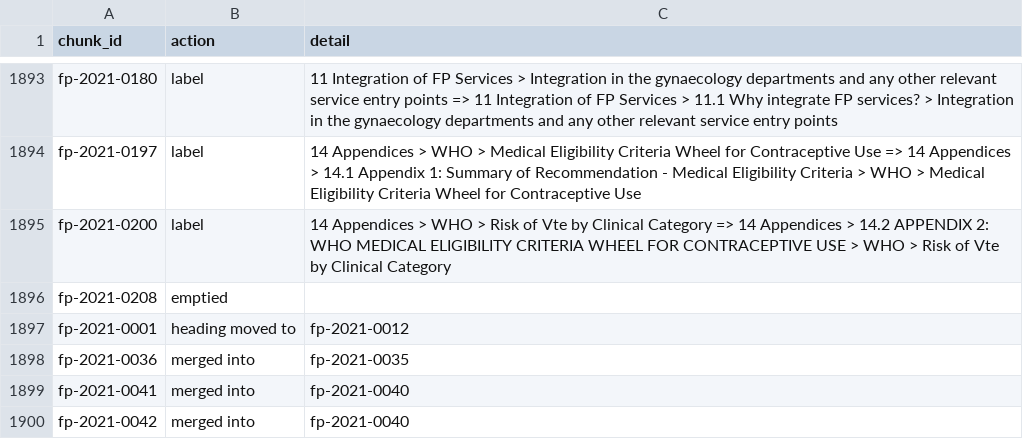
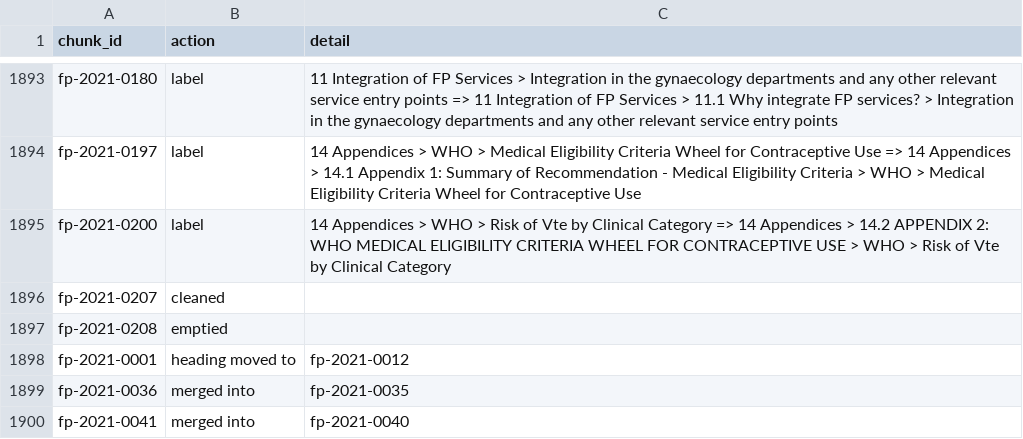
Before and after one commit to ydfriedman/Eswatini-ASR, a CSV file: 08_Clinical_Guidelines_Chat/chunks_v3/merge_log.csv, drawn as a sheet; only a part is shown, gaps mark what is left out; the shorter side is filled out with more unchanged rows.

```diff
--- a/08_Clinical_Guidelines_Chat/chunks_v3/merge_log.csv
+++ b/08_Clinical_Guidelines_Chat/chunks_v3/merge_log.csv
@@ -1895,2 +1895,3 @@ fp-2021-0197,label,14 Appendices > WHO > Medical Eligibility Criteria Wheel for
 fp-2021-0200,label,14 Appendices > WHO > Risk of Vte by Clinical Category => 14 Appendices > 14.2 APPENDIX 2: WHO MEDICAL ELIGIBILITY CRITERIA WHEEL FOR CONTRACEPTIVE USE > WHO > Risk of Vte by Clinical Category
+fp-2021-0207,cleaned,
 fp-2021-0208,emptied,
```
Also changed, not shown: 8 other files.
